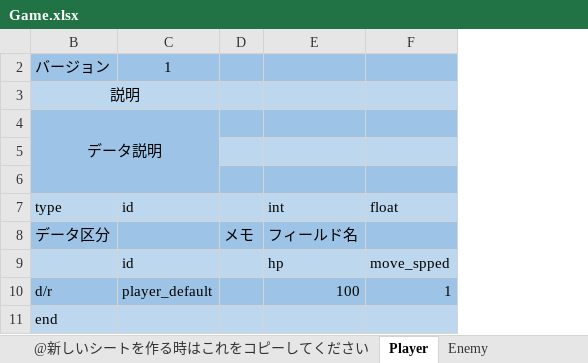
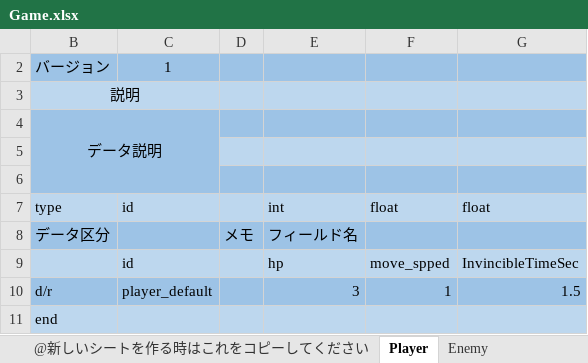
Before and after one commit to kuronokurujp/Study_language_CPlusPlus, an Excel workbook: SuperStar/Game/Resource/Orginal/Paramater/Game.xlsx, sheet Player, drawn as a sheet; values as stored, in another font and other column widths than the file's, no borders; the diff names each change by its address in the sheet, - before the commit and + after, or states it on an @@ line.

```diff
--- a/SuperStar/Game/Resource/Orginal/Paramater/Game.xlsx (sheet Player)
+++ b/SuperStar/Game/Resource/Orginal/Paramater/Game.xlsx (sheet Player)
+column G (float), rows 9-10: InvincibleTimeSec | 1.5
-E10 (int): 100
+E10 (int): 3
```
Also changed, not shown: 22 other files.
